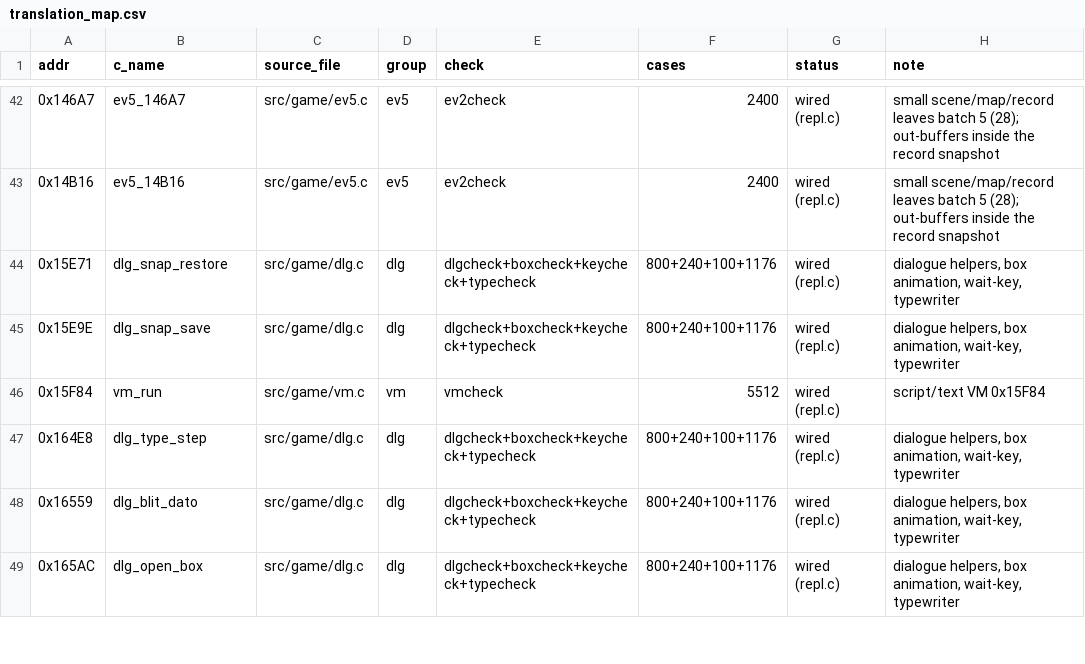
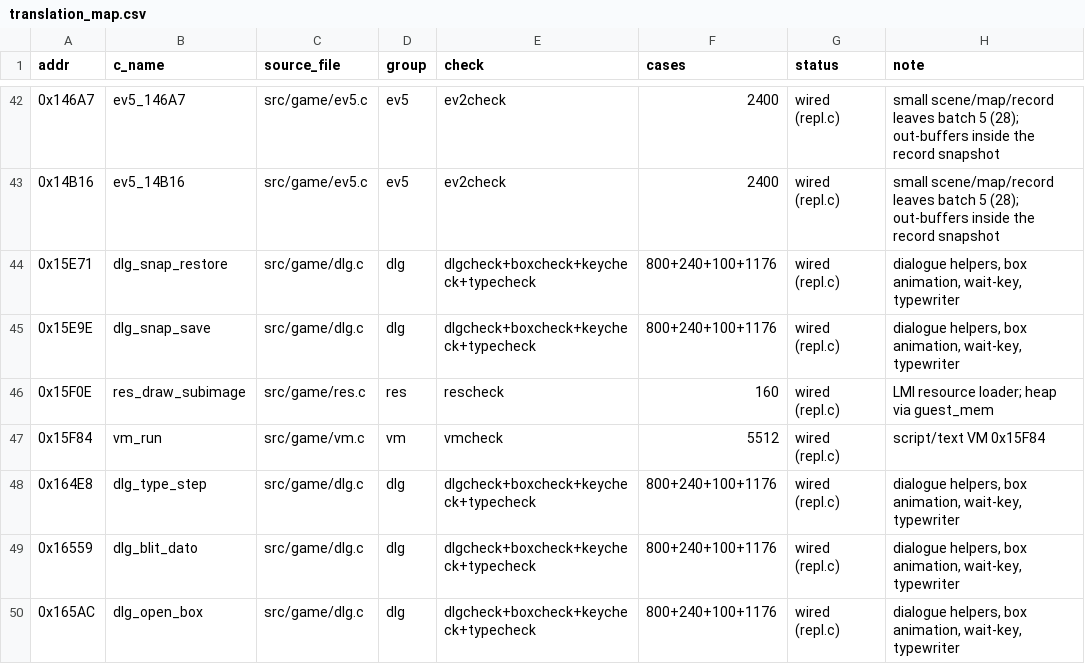
Before and after one commit to lastonesky/fd2host, a CSV file: re/translation_map.csv, drawn as a sheet; only a part is shown, gaps mark what is left out.

Commit message:
第 48 轮：堆叶子第一刀 res_draw_subimage（第 303 个）—— worldcheck 扩堆叶子组 40/0、regress 8/8、A/B 0 px

```diff
--- a/re/translation_map.csv
+++ b/re/translation_map.csv
@@ -45,2 +45,3 @@ addr,c_name,source_file,group,check,cases,status,note
 0x15E9E,dlg_snap_save,src/game/dlg.c,dlg,dlgcheck+boxcheck+keycheck+typecheck,800+240+100+1176,wired (repl.c),"dialogue helpers, box animation, wait-key, typewriter"
+0x15F0E,res_draw_subimage,src/game/res.c,res,rescheck,160,wired (repl.c),LMI resource loader; heap via guest_mem
 0x15F84,vm_run,src/game/vm.c,vm,vmcheck,5512,wired (repl.c),script/text VM 0x15F84
```
Also changed, not shown: 7 other files.
